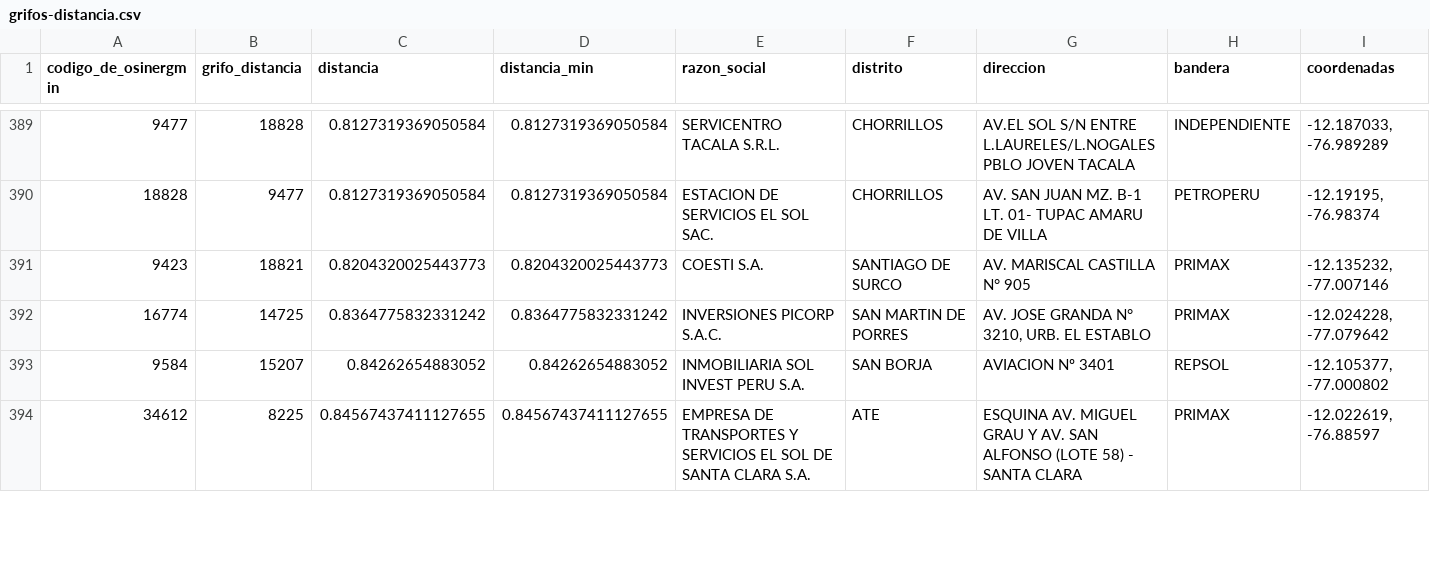
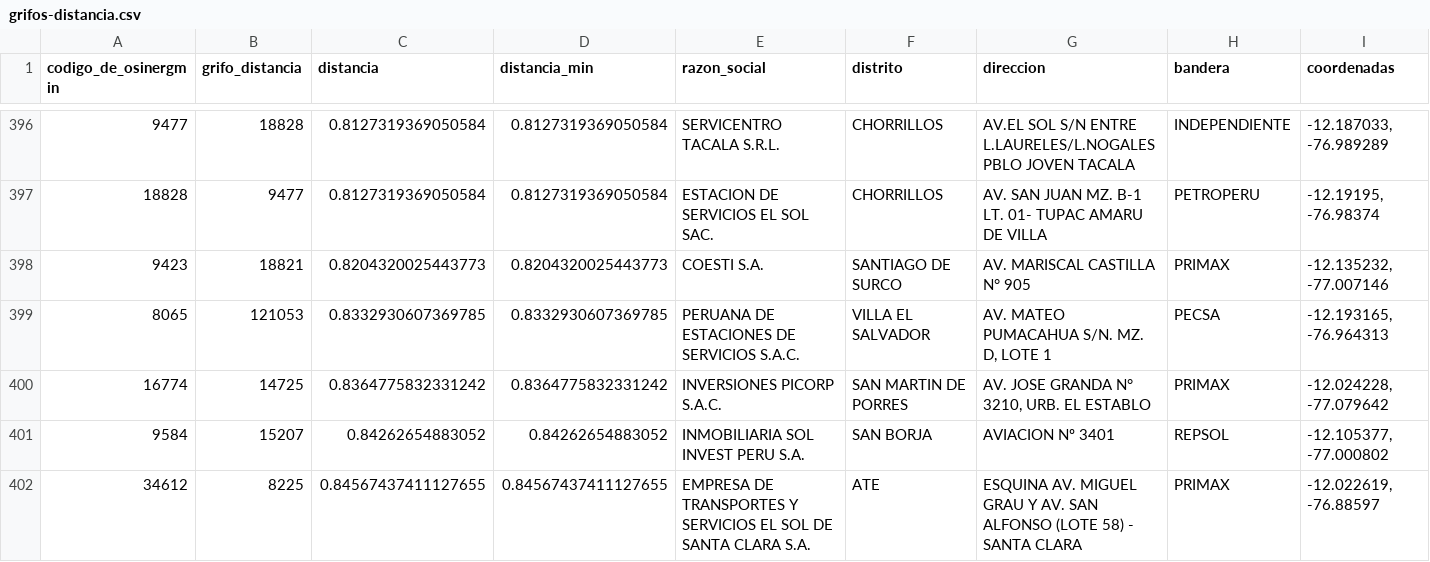
Before and after one commit to diegouriarte/masther-thesis, a CSV file: data/processed/temporal/grifos-distancia.csv, drawn as a sheet; only a part is shown, gaps mark what is left out; the diff covers the shown part only.

```diff
--- a/data/processed/temporal/grifos-distancia.csv
+++ b/data/processed/temporal/grifos-distancia.csv
@@ -391,2 +398,3 @@
 9423,18821,0.8204320025443773,0.8204320025443773,COESTI S.A.,SANTIAGO DE SURCO,AV. MARISCAL CASTILLA N° 905,PRIMAX,"-12.135232, -77.007146"
+8065,121053,0.8332930607369785,0.8332930607369785,PERUANA DE ESTACIONES DE SERVICIOS S.A.C.,VILLA EL SALVADOR,"AV. MATEO PUMACAHUA S/N. MZ. D, LOTE 1",PECSA,"-12.193165, -76.964313"
 16774,14725,0.8364775832331242,0.8364775832331242,INVERSIONES PICORP S.A.C.,SAN MARTIN DE PORRES,"AV. JOSE GRANDA N° 3210,  URB. EL ESTABLO",PRIMAX,"-12.024228, -77.079642"
```
Also changed, not shown: 11 added rows, 7 removed rows and 8 edited cells elsewhere in this file, 2 other files.
